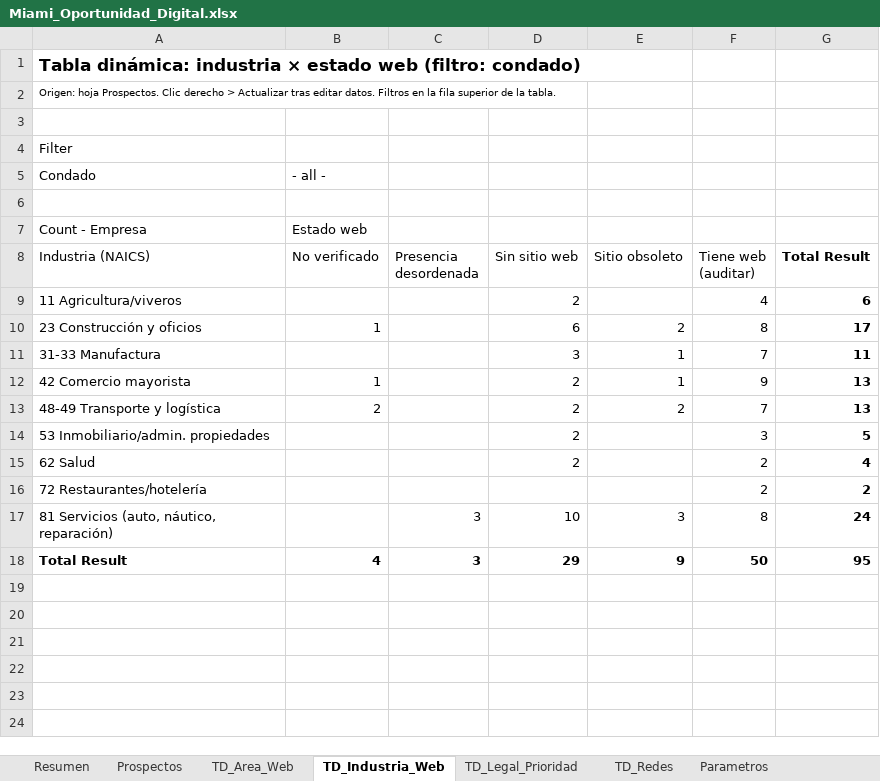
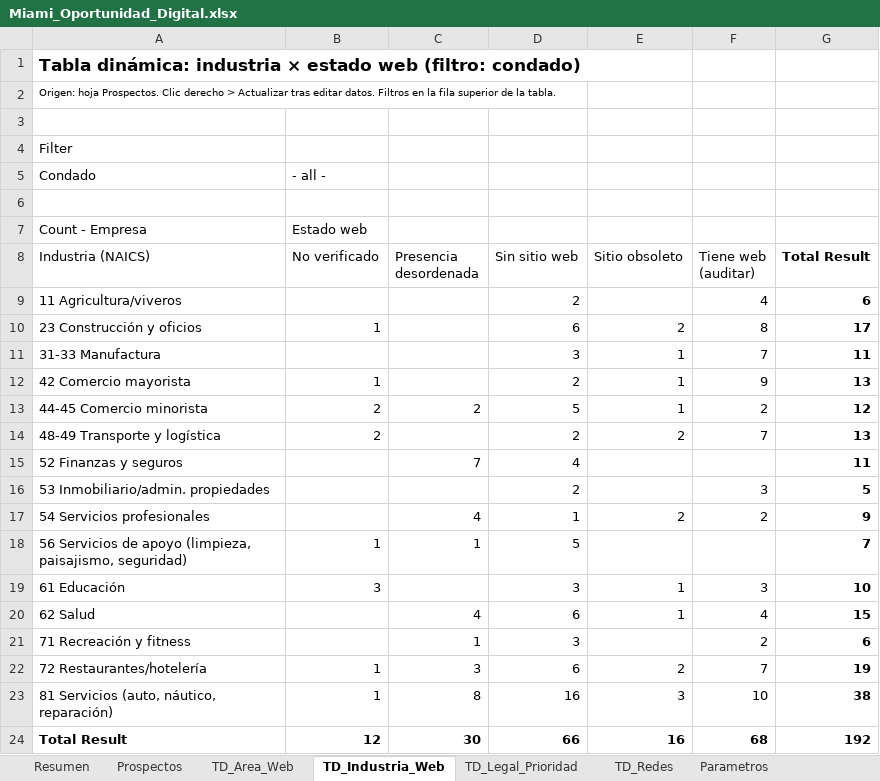
Before and after one commit to focoworking/discover, an Excel workbook: research/Miami_Oportunidad_Digital.xlsx, sheet TD_Industria_Web, drawn as a sheet; values as stored, in another font and other column widths than the file's, no borders; addresses are those after the commit; the diff names each change by its address in the sheet, - before the commit and + after, or states it on an @@ line.

```diff
--- a/research/Miami_Oportunidad_Digital.xlsx (sheet TD_Industria_Web)
+++ b/research/Miami_Oportunidad_Digital.xlsx (sheet TD_Industria_Web)
+row 13: 44-45 Comercio minorista | 2 | 2 | 5 | 1 | 2 | 12
+row 15: 52 Finanzas y seguros |  | 7 | 4 |  |  | 11
+row 17: 54 Servicios profesionales |  | 4 | 1 | 2 | 2 | 9
+row 18: 56 Servicios de apoyo (limpieza, paisajismo, seguridad) | 1 | 1 | 5 |  |  | 7
+row 19: 61 Educación | 3 |  | 3 | 1 | 3 | 10
-C20 (Presencia desordenada): (empty)
+C20 (Presencia desordenada): 4
-D20 (Sin sitio web): 2
+D20 (Sin sitio web): 6
-E20 (Sitio obsoleto): (empty)
+E20 (Sitio obsoleto): 1
-F20 (Tiene web (auditar)): 2
+F20 (Tiene web (auditar)): 4
-G20 (Total Result): 4
+G20 (Total Result): 15
+row 21: 71 Recreación y fitness |  | 1 | 3 |  | 2 | 6
-B22:B23 (No verificado): (empty)
+B22:B23 (No verificado): 1
-C22 (Presencia desordenada): (empty)
+C22 (Presencia desordenada): 3
-D22 (Sin sitio web): (empty)
+D22 (Sin sitio web): 6
-E22 (Sitio obsoleto): (empty)
+E22 (Sitio obsoleto): 2
-F22 (Tiene web (auditar)): 2
+F22 (Tiene web (auditar)): 7
-G22 (Total Result): 2
+G22 (Total Result): 19
-C23 (Presencia desordenada): 3
+C23 (Presencia desordenada): 8
-D23 (Sin sitio web): 10
+D23 (Sin sitio web): 16
-F23 (Tiene web (auditar)): 8
+F23 (Tiene web (auditar)): 10
-G23 (Total Result): 24
+G23 (Total Result): 38
-B24 (No verificado): 4
+B24 (No verificado): 12
-C24 (Presencia desordenada): 3
+C24 (Presencia desordenada): 30
-D24 (Sin sitio web): 29
+D24 (Sin sitio web): 66
-E24 (Sitio obsoleto): 9
+E24 (Sitio obsoleto): 16
-F24 (Tiene web (auditar)): 50
+F24 (Tiene web (auditar)): 68
-G24 (Total Result): 95
+G24 (Total Result): 192
```
Also changed, not shown: sheet Prospectos, sheet Oportunidad_Industria, sheet TD_Area_Web, sheet TD_Legal_Prioridad, sheet Parametros, sheet Resumen, 1 more sheet, formulas that keep their value, 3 other files.
